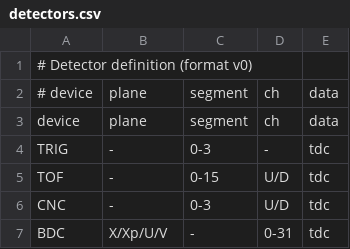
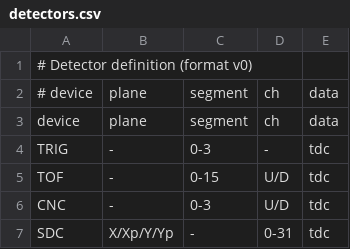
Before and after one commit to knucl/channel-map, a CSV file: examples/detectors.csv, drawn as a sheet.

Commit message:
Examples: use SDC (planes X/Xp/Y/Yp) instead of BDC

```diff
--- a/examples/detectors.csv
+++ b/examples/detectors.csv
@@ -6,2 +6,2 @@ TOF,    -,        0-15,    U/D,  tdc
 CNC,    -,        0-3,     U/D,  tdc
-BDC,    X/Xp/U/V, -,       0-31, tdc
+SDC,    X/Xp/Y/Yp, -,      0-31, tdc
```
Also changed, not shown: examples/map.csv, examples/map_bad.csv, 1 other file.
